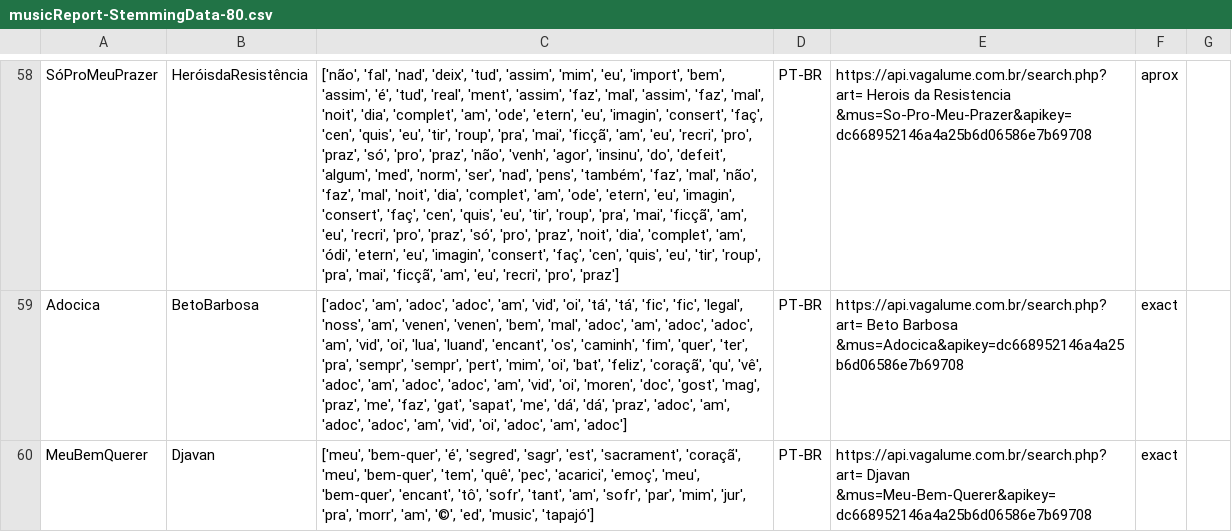
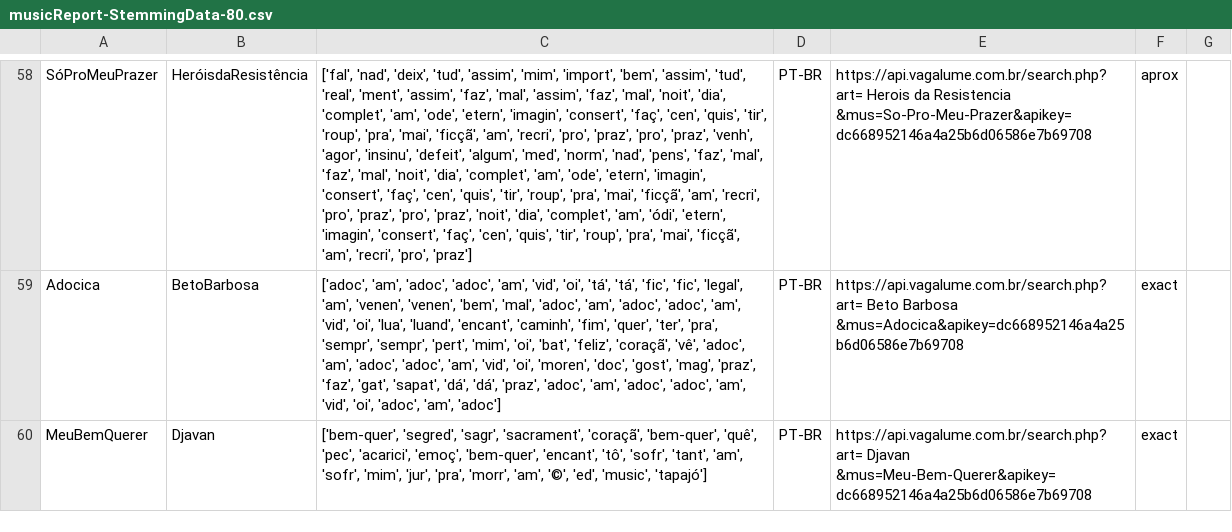
Before and after one commit to italolourenco/music-mining, a CSV file: output/stemmingData/musicReport-StemmingData-80.csv, drawn as a sheet; only a part is shown, gaps mark what is left out; the diff covers the shown part only; the diff names each change by its address in the sheet, - before the commit and + after, or states it on an @@ line.

```diff
--- a/output/stemmingData/musicReport-StemmingData-80.csv
+++ b/output/stemmingData/musicReport-StemmingData-80.csv
-C58: ['não', 'fal', 'nad', 'deix', 'tud', 'assim', 'mim', 'eu', 'import', 'bem', 'assim', 'é', 'tud', 'real', 'ment', 'assim', 'faz', 'mal', 'assim', 'faz', 'mal', 'noit', 'dia', 'complet', 'am', 'ode', 'etern', 'eu', 'imagin', 'consert', 'faç', 'cen', 'quis', 'eu', 'tir', 'roup', 'pra', 'mai', 'ficçã', 'am', 'eu', 'recri', 'pro', 'praz', 'só', 'pro', 'praz', 'não', 'venh', 'agor', 'insinu', 'do', 'defeit', 'algum', 'med', 'norm', 'ser', 'nad', 'pens', 'também', 'faz', 'mal', 'não', 'faz', 'mal', 'noit', 'dia', 'complet', 'am', 'ode', 'etern', 'eu', 'imagin', 'consert', 'faç', 'cen', 'quis', 'eu', 'tir', 'roup', 'pra', 'mai', 'ficçã', 'am', 'eu', 'recri', 'pro', 'praz', 'só', 'pro', 'praz', 'noit', 'dia', 'complet', 'am', 'ódi', 'etern', 'eu', 'imagin', 'consert', 'faç', 'cen', 'quis', 'eu', 'tir', 'roup', 'pra', 'mai', 'ficçã', 'am', 'eu', 'recri', 'pro',…
+C58: ['fal', 'nad', 'deix', 'tud', 'assim', 'mim', 'import', 'bem', 'assim', 'tud', 'real', 'ment', 'assim', 'faz', 'mal', 'assim', 'faz', 'mal', 'noit', 'dia', 'complet', 'am', 'ode', 'etern', 'imagin', 'consert', 'faç', 'cen', 'quis', 'tir', 'roup', 'pra', 'mai', 'ficçã', 'am', 'recri', 'pro', 'praz', 'pro', 'praz', 'venh', 'agor', 'insinu', 'defeit', 'algum', 'med', 'norm', 'nad', 'pens', 'faz', 'mal', 'faz', 'mal', 'noit', 'dia', 'complet', 'am', 'ode', 'etern', 'imagin', 'consert', 'faç', 'cen', 'quis', 'tir', 'roup', 'pra', 'mai', 'ficçã', 'am', 'recri', 'pro', 'praz', 'pro', 'praz', 'noit', 'dia', 'complet', 'am', 'ódi', 'etern', 'imagin', 'consert', 'faç', 'cen', 'quis', 'tir', 'roup', 'pra', 'mai', 'ficçã', 'am', 'recri', 'pro',…
-C59: …'fic', 'legal', 'noss', 'am', 'venen', 'venen', 'bem', 'mal', 'adoc', 'am', 'adoc', 'adoc', 'am', 'vid', 'oi', 'lua', 'luand', 'encant', 'os', 'caminh', 'fim', 'quer', 'ter', 'pra', 'sempr', 'sempr', 'pert', 'mim', 'oi', 'bat', 'feliz', 'coraçã', 'qu', 'vê', 'adoc', 'am', 'adoc', 'adoc', 'am', 'vid', 'oi', 'moren', 'doc', 'gost', 'mag', 'praz', 'me', 'faz', 'gat', 'sapat', 'me', 'dá', 'dá',…
+C59: …'fic', 'legal', 'am', 'venen', 'venen', 'bem', 'mal', 'adoc', 'am', 'adoc', 'adoc', 'am', 'vid', 'oi', 'lua', 'luand', 'encant', 'caminh', 'fim', 'quer', 'ter', 'pra', 'sempr', 'sempr', 'pert', 'mim', 'oi', 'bat', 'feliz', 'coraçã', 'vê', 'adoc', 'am', 'adoc', 'adoc', 'am', 'vid', 'oi', 'moren', 'doc', 'gost', 'mag', 'praz', 'faz', 'gat', 'sapat', 'dá', 'dá',…
-C60: ['meu', 'bem-quer', 'é', 'segred', 'sagr', 'est', 'sacrament', 'coraçã', 'meu', 'bem-quer', 'tem', 'quê', 'pec', 'acarici', 'emoç', 'meu', 'bem-quer', 'encant', 'tô', 'sofr', 'tant', 'am', 'sofr', 'par', 'mim', 'jur',…
+C60: ['bem-quer', 'segred', 'sagr', 'sacrament', 'coraçã', 'bem-quer', 'quê', 'pec', 'acarici', 'emoç', 'bem-quer', 'encant', 'tô', 'sofr', 'tant', 'am', 'sofr', 'mim', 'jur',…
```
Also changed, not shown: 59 edited cells elsewhere in this file, output/clearData/musicReport-ClearData-70.csv, output/clearData/musicReport-ClearData-80.csv, 16 other files.
